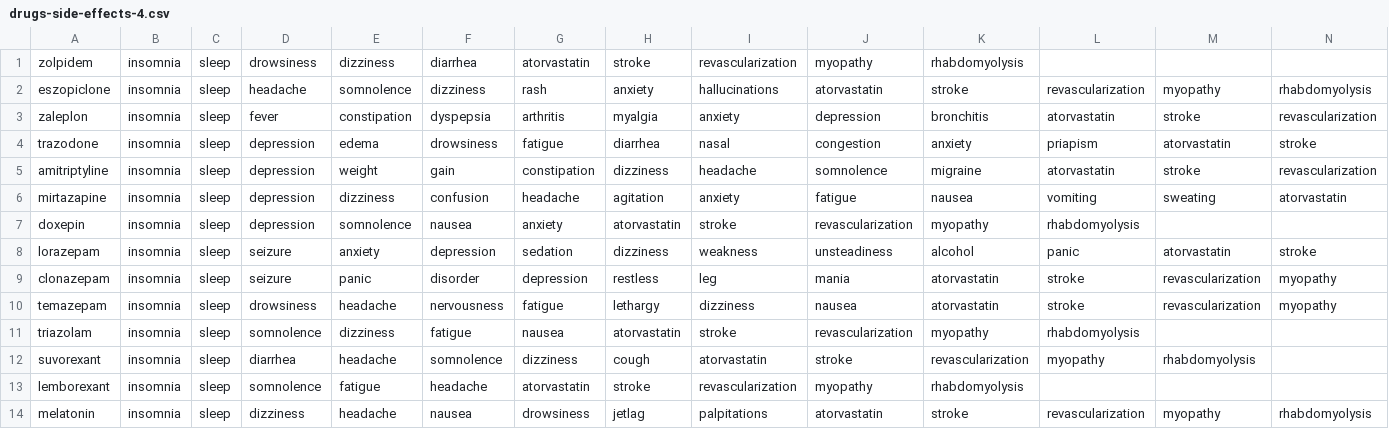
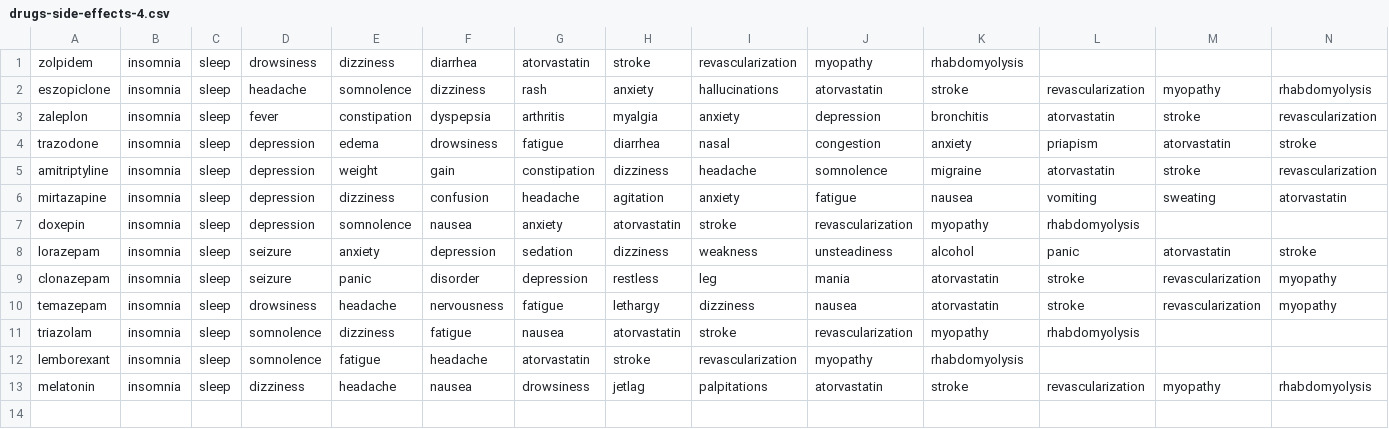
Before and after one commit to nlei1/csvs-for-proj, a CSV file: drugs-side-effects-4.csv, drawn as a sheet; only a part is shown; rows hold the shown columns only; the diff names each change by its address in the sheet, - before the commit and + after, or states it on an @@ line.

Commit message:
Update drugs-side-effects-4.csv

```diff
--- a/drugs-side-effects-4.csv
+++ b/drugs-side-effects-4.csv
-row 12: suvorexant | insomnia | sleep | diarrhea | headache | somnolence | dizziness | cough | atorvastatin | stroke | revascularization | myopathy | rhabdomyolysis
```
